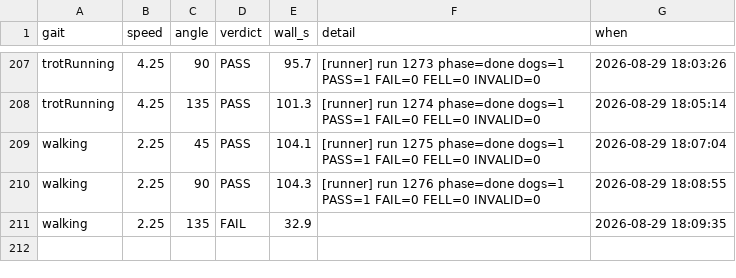
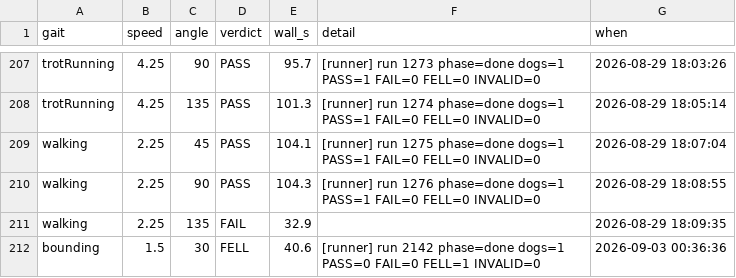
Before and after one commit to MAVProxyUser/MITCheetahSTM31MP1-Claude, a CSV file: unittests/corner_envelope.csv, drawn as a sheet; only a part is shown, gaps mark what is left out.

```diff
--- a/unittests/corner_envelope.csv
+++ b/unittests/corner_envelope.csv
@@ -211 +211,2 @@ walking,2.25,90,PASS,104.3,[runner] run 1276 phase=done  dogs=1  PASS=1 FAIL=0 F
 walking,2.25,135,FAIL,32.9,,2026-08-29 18:09:35
+bounding,1.5,30,FELL,40.6,[runner] run 2142 phase=done  dogs=1  PASS=0 FAIL=0 FELL=1 INVALID=0,2026-09-03 00:36:36
```
Also changed, not shown: 2 other files.
